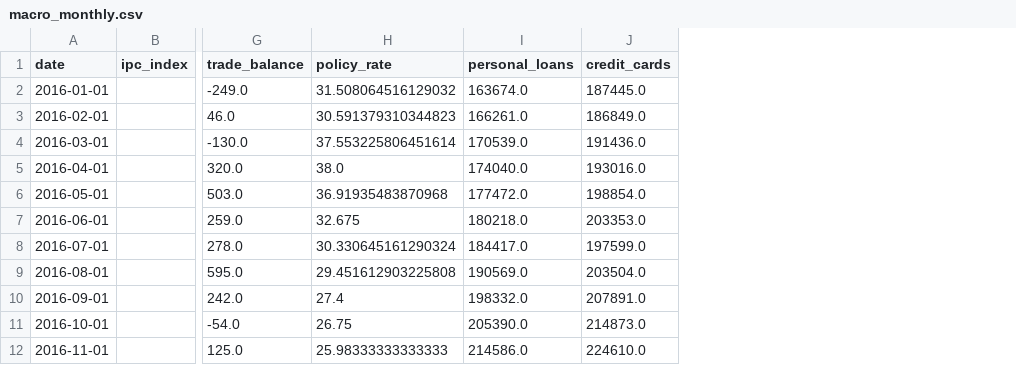
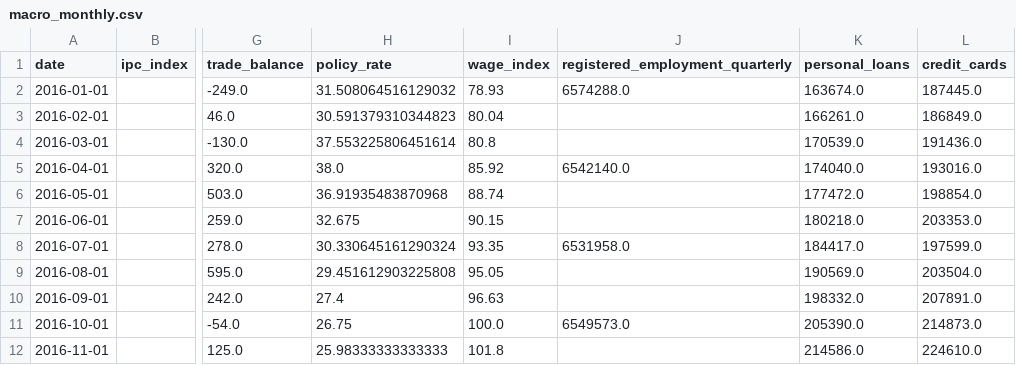
Before and after one commit to FacundoFirmenich/BMA, a CSV file: gate4_mc_output/data/macro_monthly.csv, drawn as a sheet; only a part is shown, gaps mark what is left out; the diff names each change by its address in the sheet, - before the commit and + after, or states it on an @@ line.

```diff
--- a/gate4_mc_output/data/macro_monthly.csv
+++ b/gate4_mc_output/data/macro_monthly.csv
+column I (wage_index), rows 2-12: 78.93 | 80.04 | 80.8 | 85.92 | 88.74 | 90.15 | 93.35 | 95.05 | 96.63 | 100.0 | 101.8
+column J (registered_employment_quarterly), rows 2-11: 6574288.0 |  |  | 6542140.0 |  |  | 6531958.0 |  |  | 6549573.0
```
Also changed, not shown: gate4_mc_output/artifacts/gamma_analogue.csv, gate4_mc_output/artifacts/gamma_direct_mc.csv, 16 other files.
